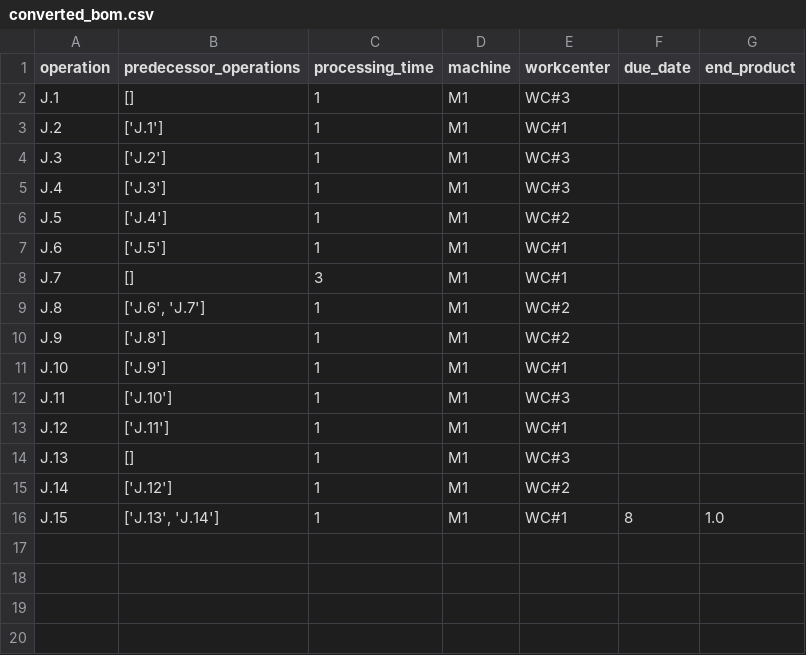
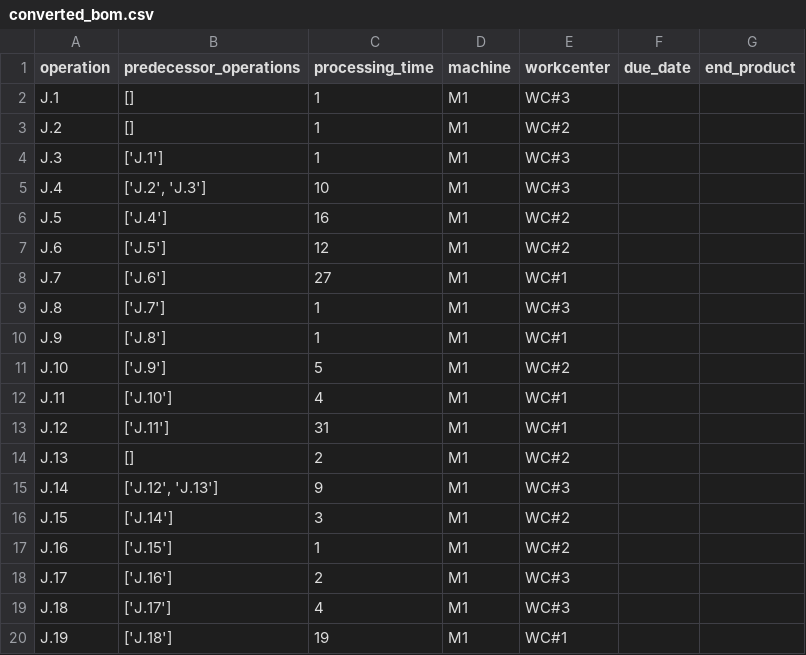
Before and after one commit to nathanansel28/40.014-ESA-webapp, a CSV file: server/static/files/converted_bom.csv, drawn as a sheet; only a part is shown; the diff covers the shown part only.

```diff
--- a/server/static/files/converted_bom.csv
+++ b/server/static/files/converted_bom.csv
@@ -2,15 +2,19 @@ operation,predecessor_operations,processing_time,machine,workcenter,due_date,end
 J.1,[],1,M1,WC#3,,
-J.2,['J.1'],1,M1,WC#1,,
-J.3,['J.2'],1,M1,WC#3,,
-J.4,['J.3'],1,M1,WC#3,,
-J.5,['J.4'],1,M1,WC#2,,
-J.6,['J.5'],1,M1,WC#1,,
-J.7,[],3,M1,WC#1,,
-J.8,"['J.6', 'J.7']",1,M1,WC#2,,
-J.9,['J.8'],1,M1,WC#2,,
-J.10,['J.9'],1,M1,WC#1,,
-J.11,['J.10'],1,M1,WC#3,,
-J.12,['J.11'],1,M1,WC#1,,
-J.13,[],1,M1,WC#3,,
-J.14,['J.12'],1,M1,WC#2,,
-J.15,"['J.13', 'J.14']",1,M1,WC#1,8,1.0
+J.2,[],1,M1,WC#2,,
+J.3,['J.1'],1,M1,WC#3,,
+J.4,"['J.2', 'J.3']",10,M1,WC#3,,
+J.5,['J.4'],16,M1,WC#2,,
+J.6,['J.5'],12,M1,WC#2,,
+J.7,['J.6'],27,M1,WC#1,,
+J.8,['J.7'],1,M1,WC#3,,
+J.9,['J.8'],1,M1,WC#1,,
+J.10,['J.9'],5,M1,WC#2,,
+J.11,['J.10'],4,M1,WC#1,,
+J.12,['J.11'],31,M1,WC#1,,
+J.13,[],2,M1,WC#2,,
+J.14,"['J.12', 'J.13']",9,M1,WC#3,,
+J.15,['J.14'],3,M1,WC#2,,
+J.16,['J.15'],1,M1,WC#2,,
+J.17,['J.16'],2,M1,WC#3,,
+J.18,['J.17'],4,M1,WC#3,,
+J.19,['J.18'],19,M1,WC#1,,
```
Also changed, not shown: 11 added rows elsewhere in this file, server/static/files/30_1_0.1_0.95.csv, server/static/files/scheduled.csv, 9 other files.
